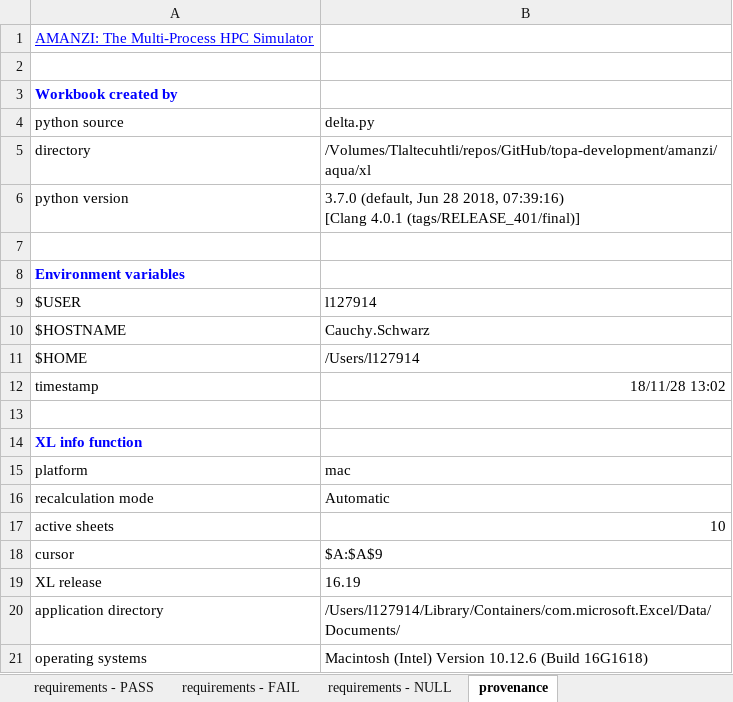
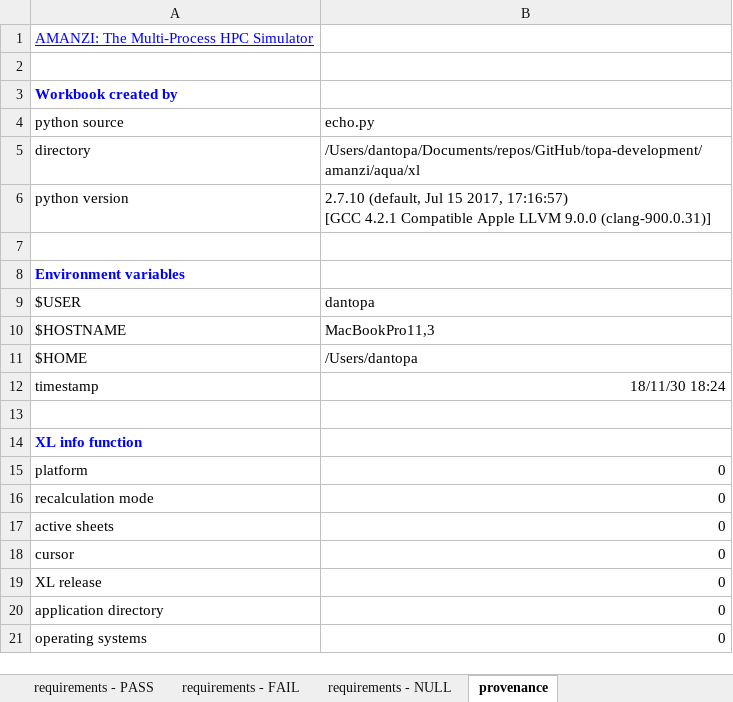
Before and after one commit to floquet/topa-development, an Excel workbook: amanzi/aqua/xl/python XL test.xlsx, sheet provenance, drawn as a sheet; values as stored, in another font and other column widths than the file's, no borders; ↵ is a line break in a cell; the diff names each change by its address in the sheet, - before the commit and + after, or states it on an @@ line.

```diff
--- a/amanzi/aqua/xl/python XL test.xlsx (sheet provenance)
+++ b/amanzi/aqua/xl/python XL test.xlsx (sheet provenance)
-B4: delta.py
+B4: echo.py
-B5: /Volumes/Tlaltecuhtli/repos/GitHub/topa-development/amanzi/aqua/xl
+B5: /Users/dantopa/Documents/repos/GitHub/topa-development/amanzi/aqua/xl
-B6: 3.7.0 (default, Jun 28 2018, 07:39:16) ↵ [Clang 4.0.1 (tags/RELEASE_401/final)]
+B6: 2.7.10 (default, Jul 15 2017, 17:16:57) ↵ [GCC 4.2.1 Compatible Apple LLVM 9.0.0 (clang-900.0.31)]
-B9: l127914
+B9: dantopa
-B10: Cauchy.Schwarz
+B10: MacBookPro11,3
-B11: /Users/l127914
+B11: /Users/dantopa
-B12: 18/11/28 13:02
+B12: 18/11/30 18:24
-B15: mac
+B15: 0
-B16: Automatic
+B16: 0
-B17: 10
+B17: 0
-B18: $A:$A$9
+B18: 0
-B19: 16.19
+B19: 0
-B20: /Users/l127914/Library/Containers/com.microsoft.Excel/Data/Documents/
+B20: 0
-B21: Macintosh (Intel) Version 10.12.6 (Build 16G1618)
+B21: 0
```
Also changed, not shown: sheet requirements - NULL, 5 other files.
